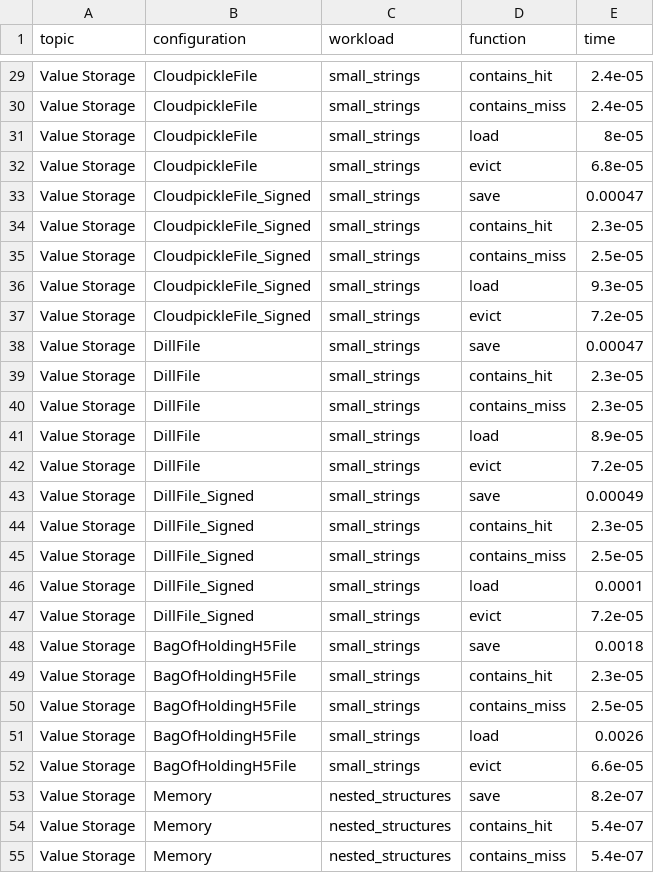
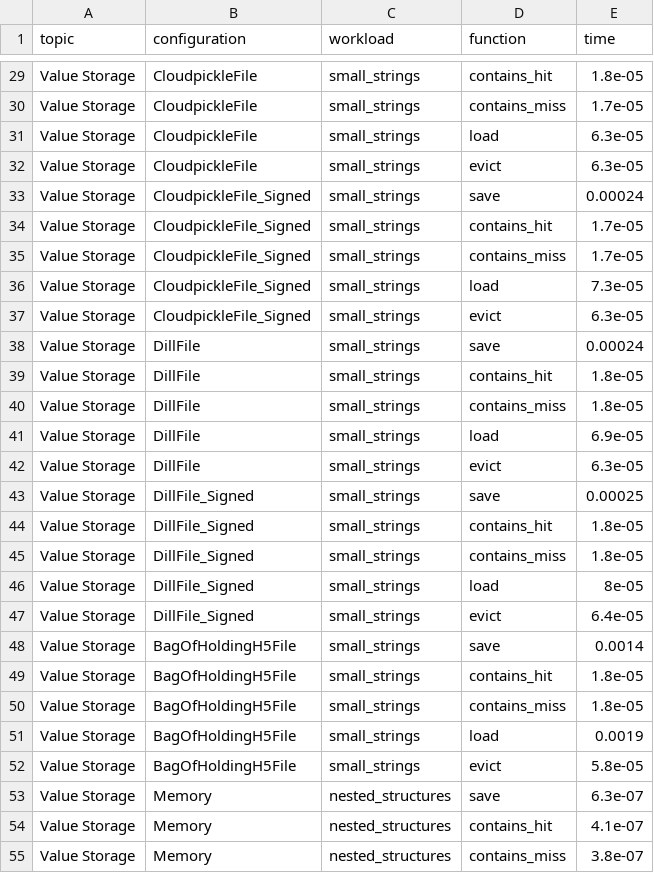
Before and after one commit to pmrv/fleche, a CSV file: benchmarks/results.csv, drawn as a sheet; only a part is shown, gaps mark what is left out; the diff covers the shown part only; the diff names each change by its address in the sheet, - before the commit and + after, or states it on an @@ line.

```diff
--- a/benchmarks/results.csv
+++ b/benchmarks/results.csv
-E29 (time): 2.4e-05
+E29 (time): 1.8e-05
-E30 (time): 2.4e-05
+E30 (time): 1.7e-05
-E31 (time): 8e-05
+E31 (time): 6.3e-05
-E32 (time): 6.8e-05
+E32 (time): 6.3e-05
-E33 (time): 0.00047
+E33 (time): 0.00024
-E34 (time): 2.3e-05
+E34 (time): 1.7e-05
-E35 (time): 2.5e-05
+E35 (time): 1.7e-05
-E36 (time): 9.3e-05
+E36 (time): 7.3e-05
-E37 (time): 7.2e-05
+E37 (time): 6.3e-05
-E38 (time): 0.00047
+E38 (time): 0.00024
-E39:E40 (time): 2.3e-05
+E39:E40 (time): 1.8e-05
-E41 (time): 8.9e-05
+E41 (time): 6.9e-05
-E42 (time): 7.2e-05
+E42 (time): 6.3e-05
-E43 (time): 0.00049
+E43 (time): 0.00025
-E44 (time): 2.3e-05
+E44 (time): 1.8e-05
-E45 (time): 2.5e-05
+E45 (time): 1.8e-05
-E46 (time): 0.0001
+E46 (time): 8e-05
-E47 (time): 7.2e-05
+E47 (time): 6.4e-05
-E48 (time): 0.0018
+E48 (time): 0.0014
-E49 (time): 2.3e-05
+E49 (time): 1.8e-05
-E50 (time): 2.5e-05
+E50 (time): 1.8e-05
-E51 (time): 0.0026
+E51 (time): 0.0019
-E52 (time): 6.6e-05
+E52 (time): 5.8e-05
-E53 (time): 8.2e-07
+E53 (time): 6.3e-07
-E54 (time): 5.4e-07
+E54 (time): 4.1e-07
-E55 (time): 5.4e-07
+E55 (time): 3.8e-07
```
Also changed, not shown: 152 edited cells elsewhere in this file.
